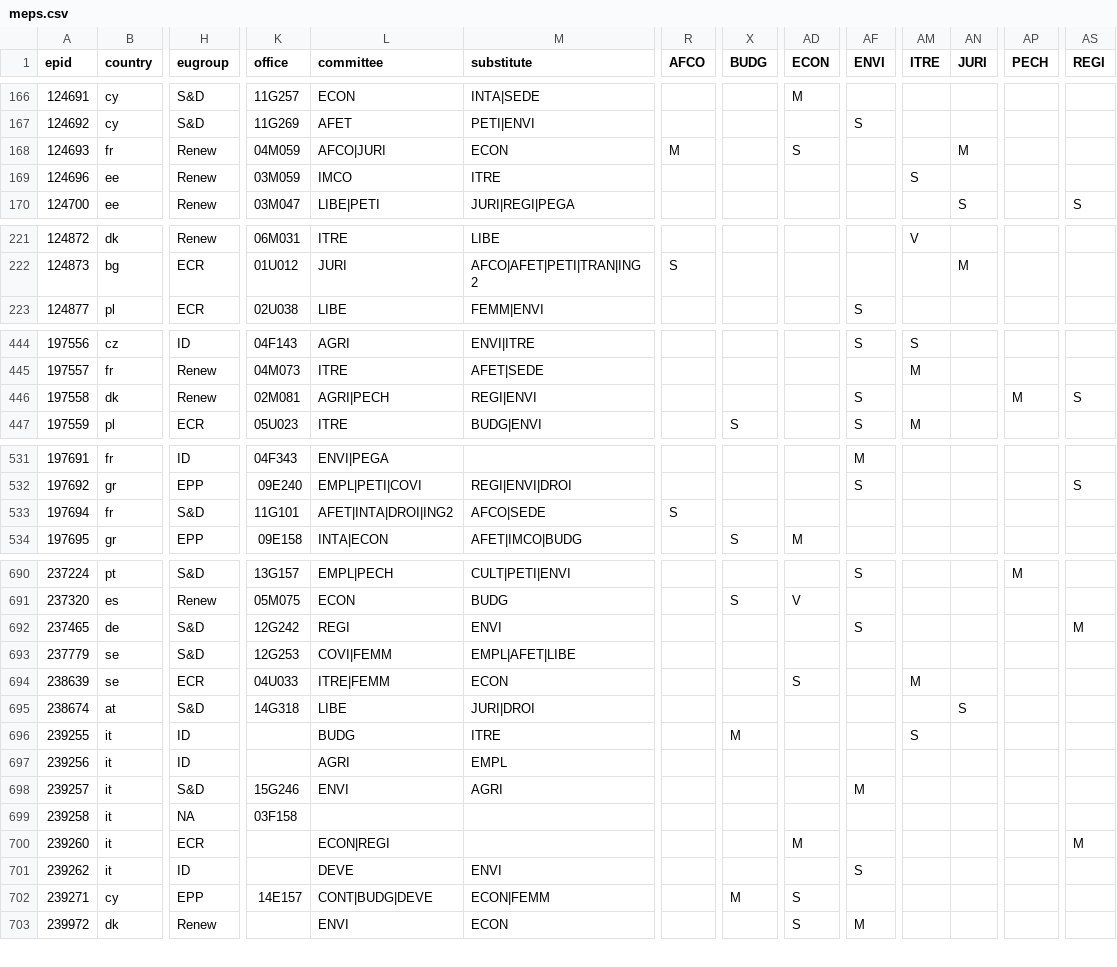
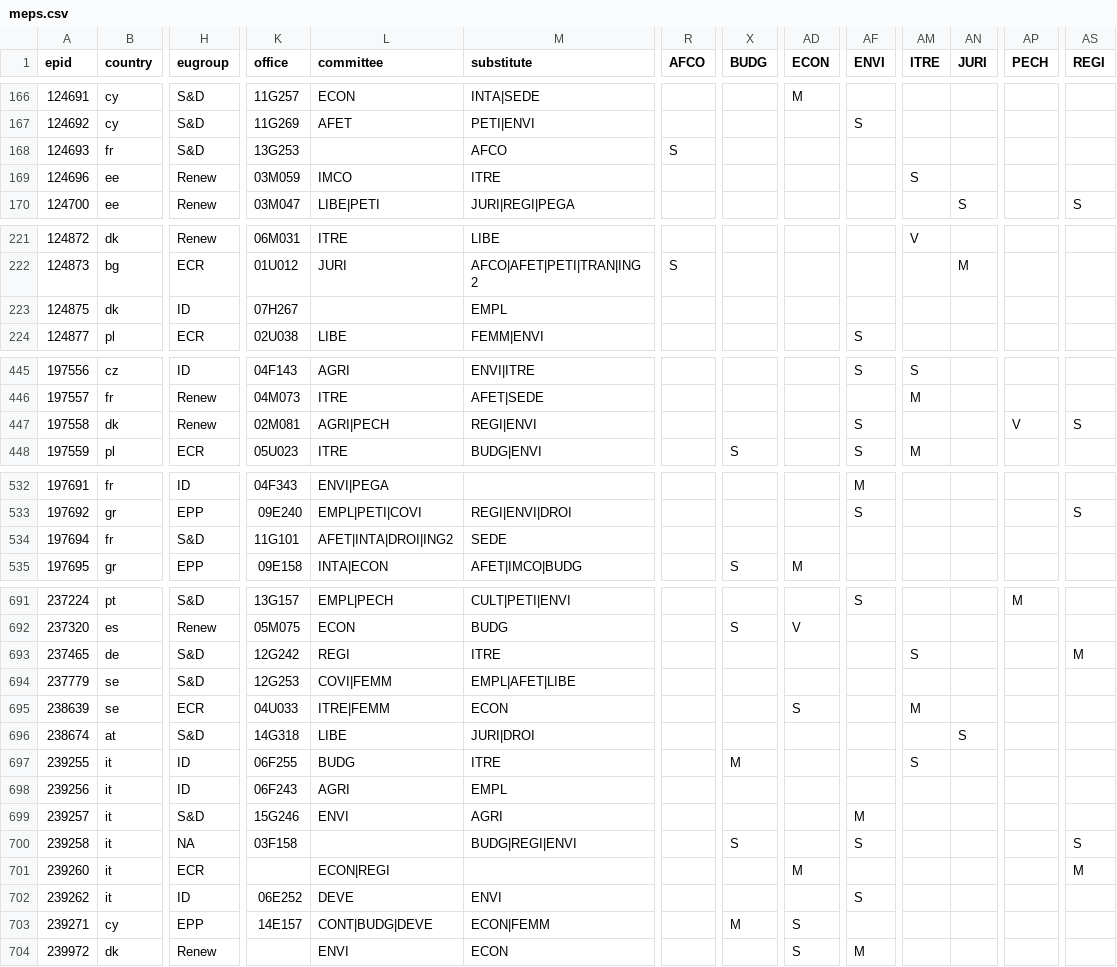
Before and after one commit to TechToThePeople/mep, a CSV file: data/meps.csv, drawn as a sheet; only a part is shown, gaps mark what is left out; addresses are those after the commit; rows hold the shown columns only; the diff names each change by its address in the sheet, - before the commit and + after, or states it on an @@ line.

```diff
--- a/data/meps.csv
+++ b/data/meps.csv
-H168 (eugroup): Renew
+H168 (eugroup): S&D
-K168 (office): 04M059
+K168 (office): 13G253
-L168 (committee): AFCO|JURI
+L168 (committee): (empty)
-M168 (substitute): ECON
+M168 (substitute): AFCO
-R168 (AFCO): M
+R168 (AFCO): S
-AD168 (ECON): S
+AD168 (ECON): (empty)
-AN168 (JURI): M
+AN168 (JURI): (empty)
+row 223: 124875 | dk | ID | 07H267 |  | EMPL
-AP447 (PECH): M
+AP447 (PECH): V
-M534 (substitute): AFCO|SEDE
+M534 (substitute): SEDE
-R534 (AFCO): S
+R534 (AFCO): (empty)
-M693 (substitute): ENVI
+M693 (substitute): ITRE
-AF693 (ENVI): S
+AF693 (ENVI): (empty)
-AM693 (ITRE): (empty)
+AM693 (ITRE): S
-K697 (office): (empty)
+K697 (office): 06F255
-K698 (office): (empty)
+K698 (office): 06F243
-M700 (substitute): (empty)
+M700 (substitute): BUDG|REGI|ENVI
-X700 (BUDG): (empty)
+X700 (BUDG): S
-AF700 (ENVI): (empty)
+AF700 (ENVI): S
-AS700 (REGI): (empty)
+AS700 (REGI): S
-K702 (office): (empty)
+K702 (office): 06E252
```
Also changed, not shown: data/inout.csv, data/meps.all.csv, 4 other files.
